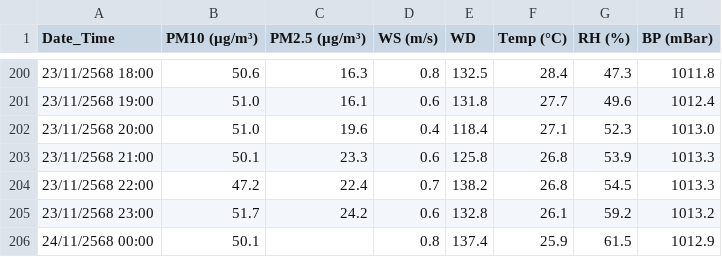
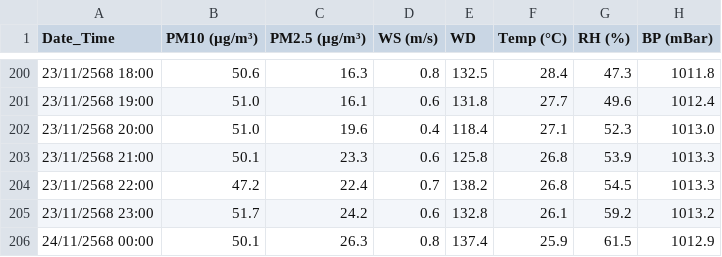
Before and after one commit to watcharin28/DSDEPM2_5, a CSV file: data/staging/formatted_air.csv, drawn as a sheet; only a part is shown, gaps mark what is left out.

```diff
--- a/data/staging/formatted_air.csv
+++ b/data/staging/formatted_air.csv
@@ -205,2 +205,2 @@
 23/11/2568 23:00,51.7,24.2,0.6,132.8,26.1,59.2,1013.2
-24/11/2568 00:00,50.1,,0.8,137.4,25.9,61.5,1012.9
+24/11/2568 00:00,50.1,26.3,0.8,137.4,25.9,61.5,1012.9
```
Also changed, not shown: data/backups/2025-11-24.csv, data/staging/cleaned_air.csv, 4 other files.
